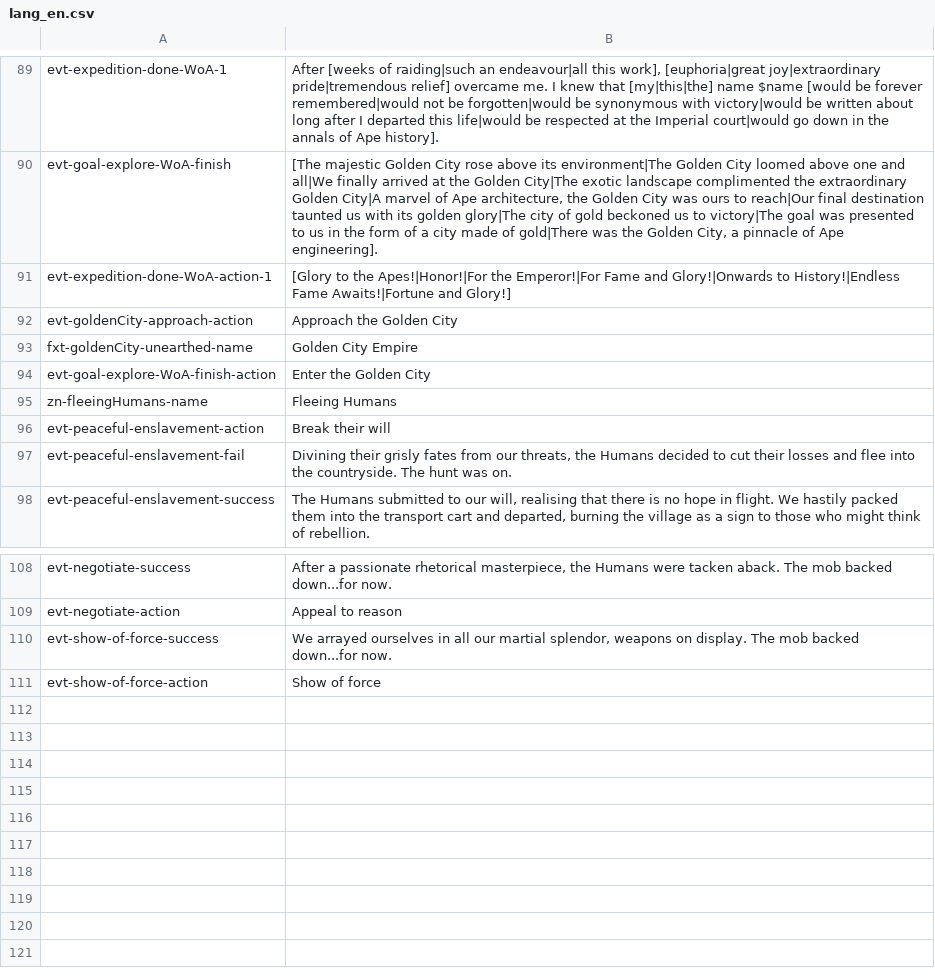
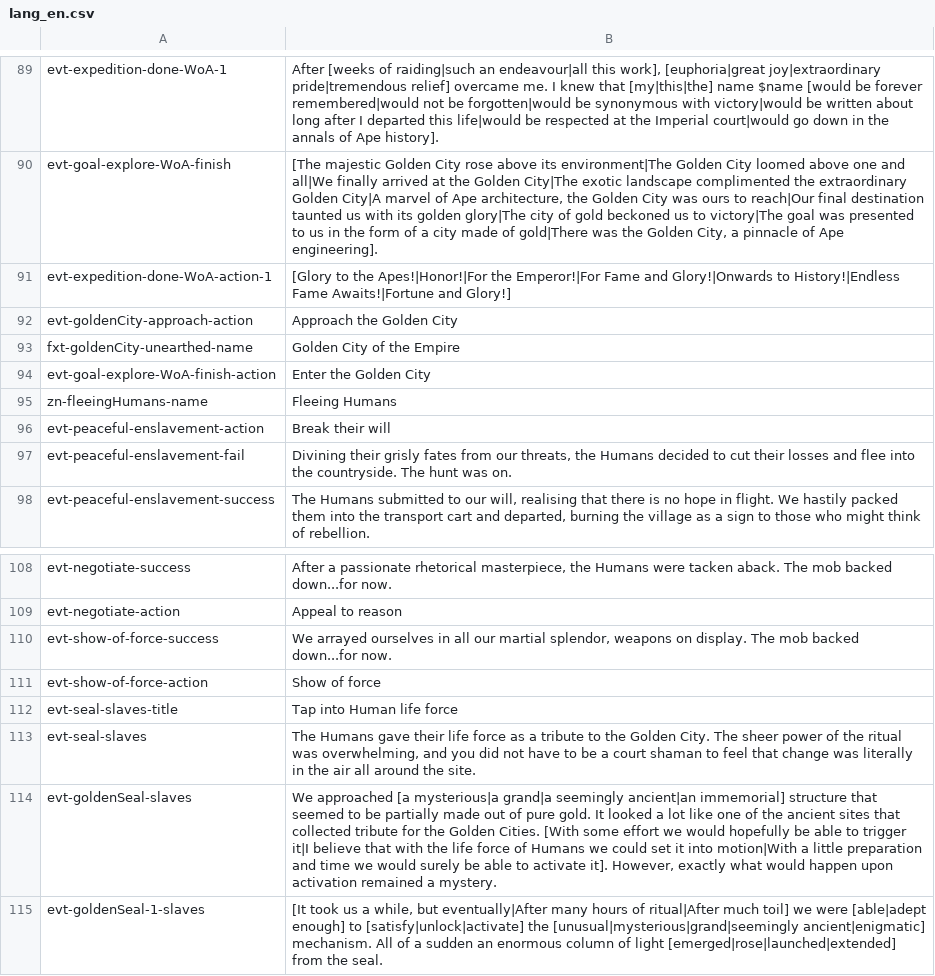
Before and after one commit to Maschinen-Mensch/curiousexpedition, a CSV file: mods/worldOfApes/langs/lang_en.csv, drawn as a sheet; only a part is shown, gaps mark what is left out.

Commit message:
Added Human Captive requirement to activate seals

```diff
--- a/mods/worldOfApes/langs/lang_en.csv
+++ b/mods/worldOfApes/langs/lang_en.csv
@@ -92,3 +92,3 @@
 "evt-goldenCity-approach-action","Approach the Golden City"
-"fxt-goldenCity-unearthed-name","Golden City Empire"
+"fxt-goldenCity-unearthed-name","Golden City of the Empire"
 "evt-goal-explore-WoA-finish-action","Enter the Golden City"
@@ -111 +111,5 @@
 "evt-show-of-force-action","Show of force"
+"evt-seal-slaves-title","Tap into Human life force"
+"evt-seal-slaves","The Humans gave their life force as a tribute to the Golden City. The sheer power of the ritual was overwhelming, and you did not have to be a court shaman to feel that change was literally in the air all around the site."
+"evt-goldenSeal-slaves","We approached [a mysterious|a grand|a seemingly ancient|an immemorial] structure that seemed to be partially made out of pure gold. It looked a lot like one of the ancient sites that collected tribute for the Golden Cities. [With some effort we would hopefully be able to trigger it|I believe that with the life force of Humans we could set it into motion|With a little preparation and time we would surely be able to activate it]. However, exactly what would happen upon activation remained a mystery."
+"evt-goldenSeal-1-slaves","[It took us a while, but eventually|After many hours of ritual|After much toil] we were [able|adept enough] to [satisfy|unlock|activate] the [unusual|mysterious|grand|seemingly ancient|enigmatic] mechanism. All of a sudden an enormous column of light [emerged|rose|launched|extended] from the seal."
```
Also changed, not shown: 1 other file.
